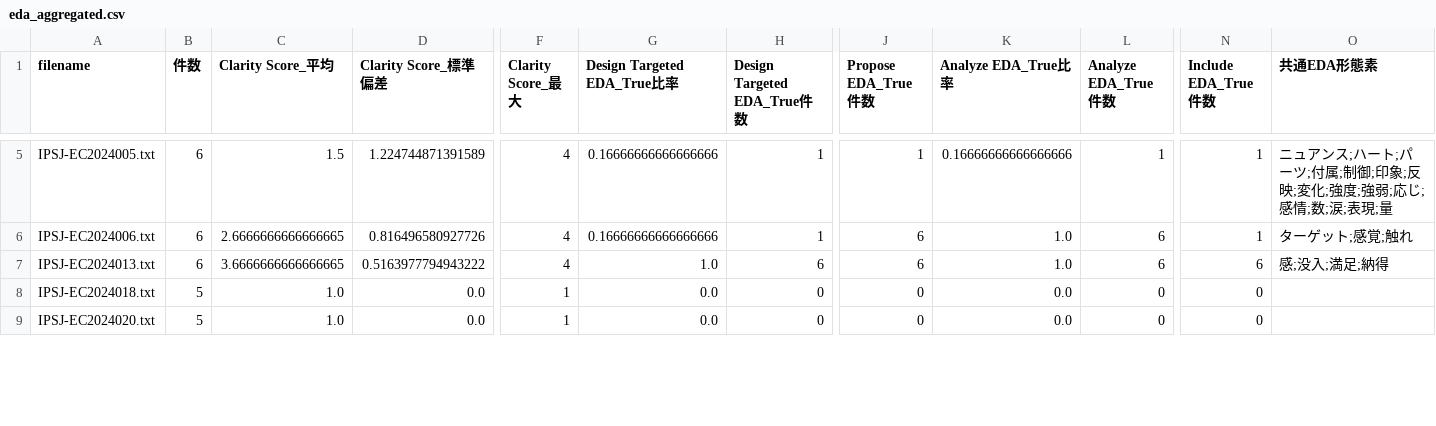
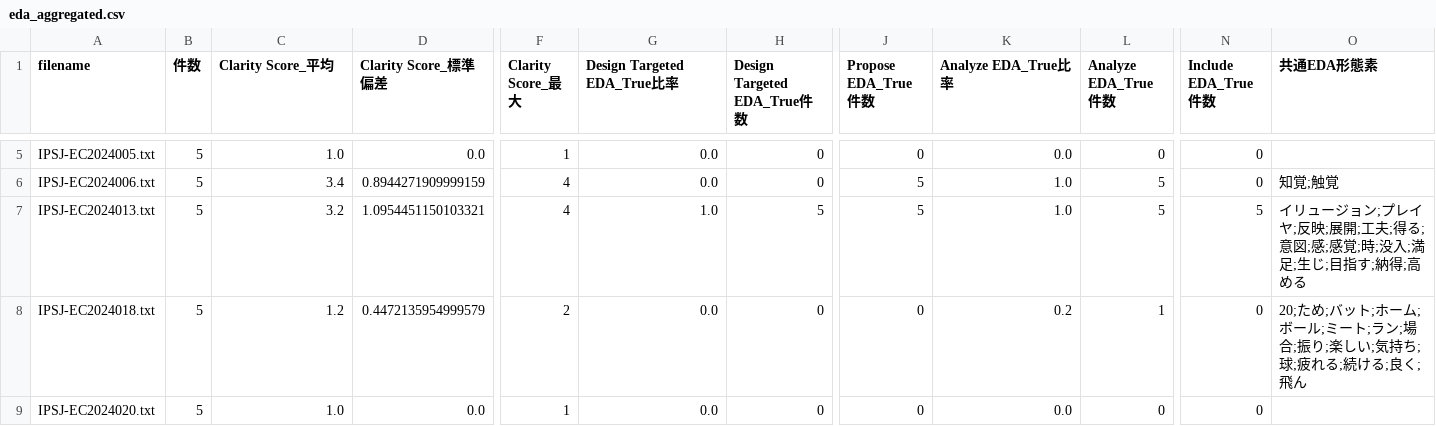
Before and after one commit to Shinh0707/LLMEDAAnalyze, a CSV file: eda_aggregated.csv, drawn as a sheet; only a part is shown, gaps mark what is left out; the diff covers the shown part only; the diff names each change by its address in the sheet, - before the commit and + after, or states it on an @@ line.

```diff
--- a/eda_aggregated.csv
+++ b/eda_aggregated.csv
-B5:B7 (件数): 6
+B5:B7 (件数): 5
-C5 (Clarity Score_平均): 1.5
+C5 (Clarity Score_平均): 1.0
-D5 (Clarity Score_標準偏差): 1.224744871391589
+D5 (Clarity Score_標準偏差): 0.0
-F5 (Clarity Score_最大): 4
+F5 (Clarity Score_最大): 1
-G5:G6 (Design Targeted EDA_True比率): 0.16666666666666666
+G5:G6 (Design Targeted EDA_True比率): 0.0
-H5:H6 (Design Targeted EDA_True件数): 1
+H5:H6 (Design Targeted EDA_True件数): 0
-J5 (Propose EDA_True件数): 1
+J5 (Propose EDA_True件数): 0
-K5 (Analyze EDA_True比率): 0.16666666666666666
+K5 (Analyze EDA_True比率): 0.0
-L5 (Analyze EDA_True件数): 1
+L5 (Analyze EDA_True件数): 0
-N5:N6 (Include EDA_True件数): 1
+N5:N6 (Include EDA_True件数): 0
-O5 (共通EDA形態素): ニュアンス;ハート;パーツ;付属;制御;印象;反映;変化;強度;強弱;応じ;感情;数;涙;表現;量
+O5 (共通EDA形態素): (empty)
-C6 (Clarity Score_平均): 2.6666666666666665
+C6 (Clarity Score_平均): 3.4
-D6 (Clarity Score_標準偏差): 0.816496580927726
+D6 (Clarity Score_標準偏差): 0.8944271909999159
-J6:J7 (Propose EDA_True件数): 6
+J6:J7 (Propose EDA_True件数): 5
-L6:L7 (Analyze EDA_True件数): 6
+L6:L7 (Analyze EDA_True件数): 5
-O6 (共通EDA形態素): ターゲット;感覚;触れ
+O6 (共通EDA形態素): 知覚;触覚
-C7 (Clarity Score_平均): 3.6666666666666665
+C7 (Clarity Score_平均): 3.2
-D7 (Clarity Score_標準偏差): 0.5163977794943222
+D7 (Clarity Score_標準偏差): 1.0954451150103321
-H7 (Design Targeted EDA_True件数): 6
+H7 (Design Targeted EDA_True件数): 5
-N7 (Include EDA_True件数): 6
+N7 (Include EDA_True件数): 5
-O7 (共通EDA形態素): 感;没入;満足;納得
+O7 (共通EDA形態素): イリュージョン;プレイヤ;反映;展開;工夫;得る;意図;感;感覚;時;没入;満足;生じ;目指す;納得;高める
-C8 (Clarity Score_平均): 1.0
+C8 (Clarity Score_平均): 1.2
-D8 (Clarity Score_標準偏差): 0.0
+D8 (Clarity Score_標準偏差): 0.4472135954999579
-F8 (Clarity Score_最大): 1
+F8 (Clarity Score_最大): 2
-K8 (Analyze EDA_True比率): 0.0
+K8 (Analyze EDA_True比率): 0.2
-L8 (Analyze EDA_True件数): 0
+L8 (Analyze EDA_True件数): 1
-O8 (共通EDA形態素): (empty)
+O8 (共通EDA形態素): 20;ため;バット;ホーム;ボール;ミート;ラン;場合;振り;楽しい;気持ち;球;疲れる;続ける;良く;飛ん
```
Also changed, not shown: 134 edited cells elsewhere in this file, 23 other files.
